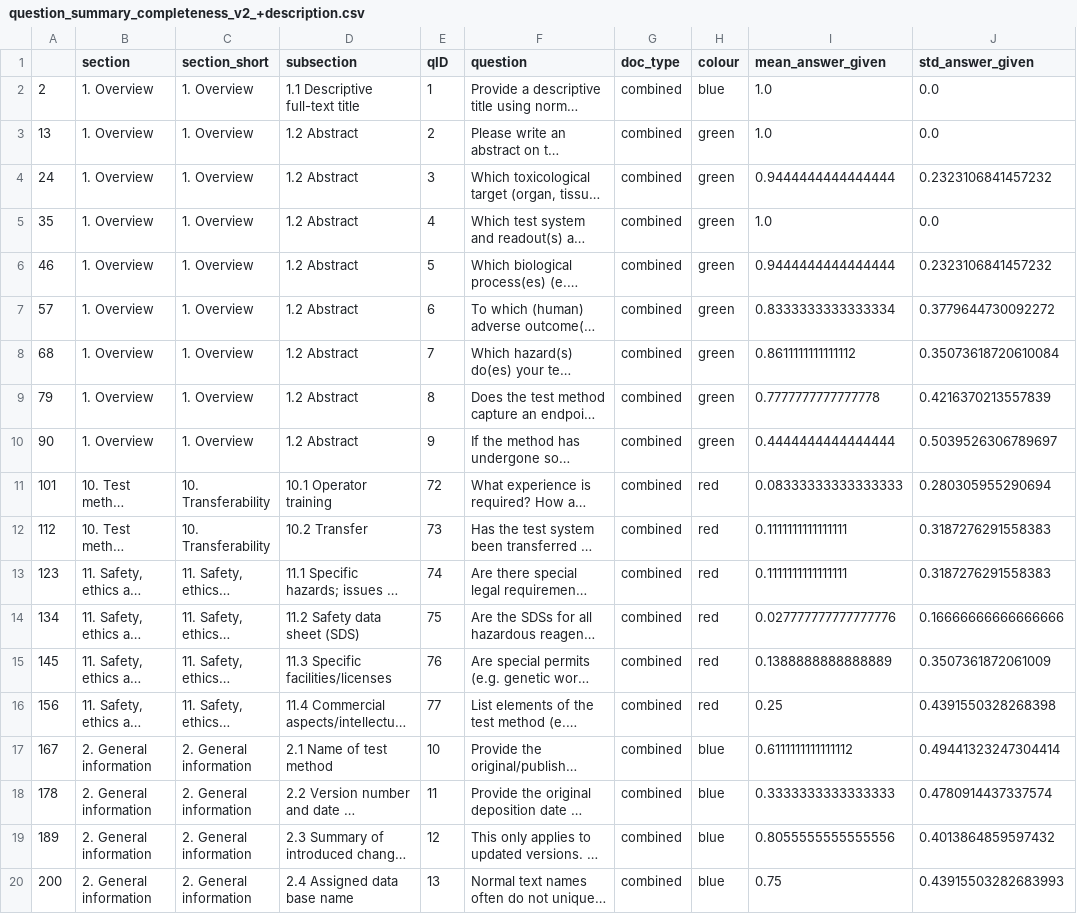
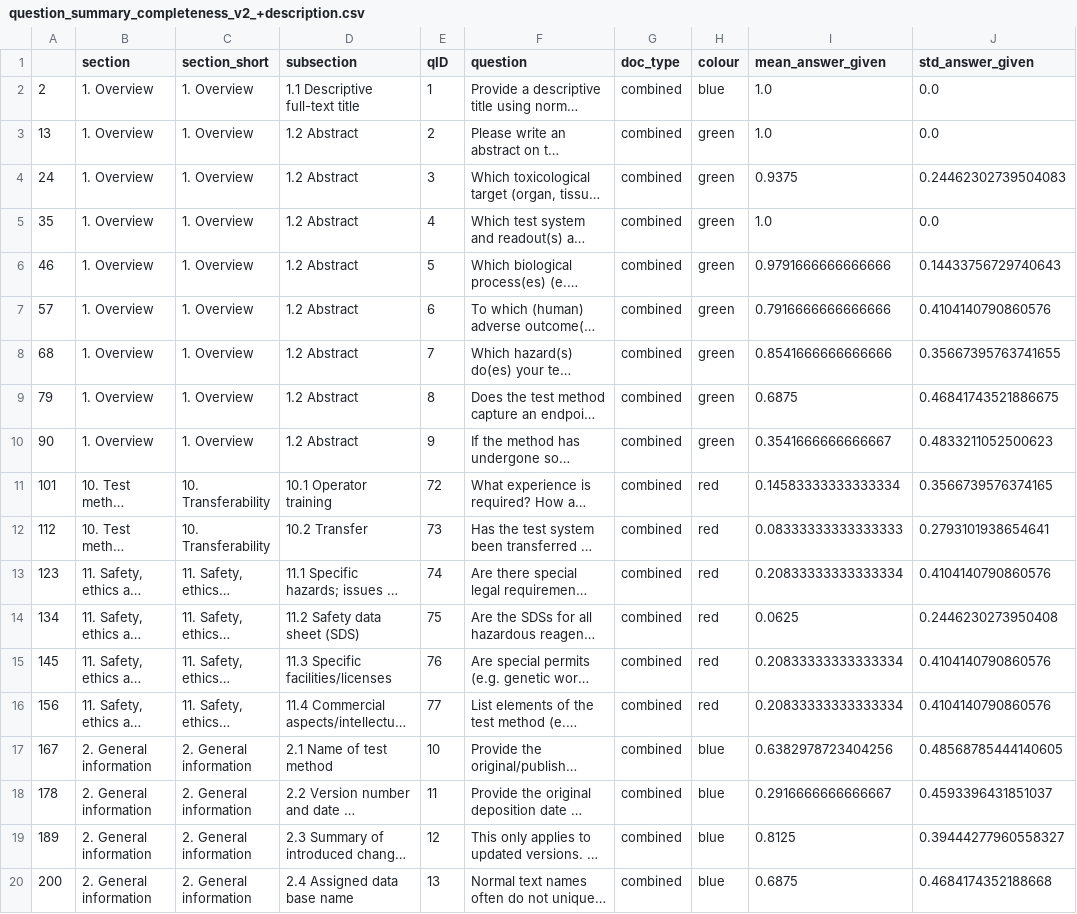
Before and after one commit to johannehouweling/ToxTempAssistant, a CSV file: myocyte/toxtempass/evaluation/data_analysis_plotting/christophe_data_analysis/results/tables/completeness_tier3/v2_description/question_summary_completeness_v2_+description.csv, drawn as a sheet; only a part is shown; long unchanged cells end in …; the diff covers the shown part only; the diff names each change by its address in the sheet, - before the commit and + after, or states it on an @@ line.

Commit message:
fix: updated tier3 v2 combined csv data, added dmp to analysis

```diff
--- a/myocyte/toxtempass/evaluation/data_analysis_plotting/christophe_data_analysis/results/tables/completeness_tier3/v2_description/question_summary_completeness_v2_+description.csv
+++ b/myocyte/toxtempass/evaluation/data_analysis_plotting/christophe_data_analysis/results/tables/completeness_tier3/v2_description/question_summary_completeness_v2_+description.csv
-I4 (mean_answer_given): 0.9444444444444444
+I4 (mean_answer_given): 0.9375
-J4 (std_answer_given): 0.2323106841457232
+J4 (std_answer_given): 0.24462302739504083
-I6 (mean_answer_given): 0.9444444444444444
+I6 (mean_answer_given): 0.9791666666666666
-J6 (std_answer_given): 0.2323106841457232
+J6 (std_answer_given): 0.14433756729740643
-I7 (mean_answer_given): 0.8333333333333334
+I7 (mean_answer_given): 0.7916666666666666
-J7 (std_answer_given): 0.3779644730092272
+J7 (std_answer_given): 0.4104140790860576
-I8 (mean_answer_given): 0.8611111111111112
+I8 (mean_answer_given): 0.8541666666666666
-J8 (std_answer_given): 0.35073618720610084
+J8 (std_answer_given): 0.35667395763741655
-I9 (mean_answer_given): 0.7777777777777778
+I9 (mean_answer_given): 0.6875
-J9 (std_answer_given): 0.4216370213557839
+J9 (std_answer_given): 0.46841743521886675
-I10 (mean_answer_given): 0.4444444444444444
+I10 (mean_answer_given): 0.3541666666666667
-J10 (std_answer_given): 0.5039526306789697
+J10 (std_answer_given): 0.4833211052500623
-I11 (mean_answer_given): 0.08333333333333333
+I11 (mean_answer_given): 0.14583333333333334
-J11 (std_answer_given): 0.280305955290694
+J11 (std_answer_given): 0.3566739576374165
-I12 (mean_answer_given): 0.1111111111111111
+I12 (mean_answer_given): 0.08333333333333333
-J12 (std_answer_given): 0.3187276291558383
+J12 (std_answer_given): 0.2793101938654641
-I13 (mean_answer_given): 0.1111111111111111
+I13 (mean_answer_given): 0.20833333333333334
-J13 (std_answer_given): 0.3187276291558383
+J13 (std_answer_given): 0.4104140790860576
-I14 (mean_answer_given): 0.027777777777777776
+I14 (mean_answer_given): 0.0625
-J14 (std_answer_given): 0.16666666666666666
+J14 (std_answer_given): 0.2446230273950408
-I15 (mean_answer_given): 0.1388888888888889
+I15 (mean_answer_given): 0.20833333333333334
-J15 (std_answer_given): 0.3507361872061009
+J15 (std_answer_given): 0.4104140790860576
-I16 (mean_answer_given): 0.25
+I16 (mean_answer_given): 0.20833333333333334
-J16 (std_answer_given): 0.4391550328268398
+J16 (std_answer_given): 0.4104140790860576
-I17 (mean_answer_given): 0.6111111111111112
+I17 (mean_answer_given): 0.6382978723404256
-J17 (std_answer_given): 0.49441323247304414
+J17 (std_answer_given): 0.48568785444140605
-I18 (mean_answer_given): 0.3333333333333333
+I18 (mean_answer_given): 0.2916666666666667
-J18 (std_answer_given): 0.4780914437337574
+J18 (std_answer_given): 0.4593396431851037
-I19 (mean_answer_given): 0.8055555555555556
+I19 (mean_answer_given): 0.8125
-J19 (std_answer_given): 0.4013864859597432
+J19 (std_answer_given): 0.39444277960558327
-I20 (mean_answer_given): 0.75
+I20 (mean_answer_given): 0.6875
-J20 (std_answer_given): 0.43915503282683993
+J20 (std_answer_given): 0.4684174352188668
```
Also changed, not shown: 99 edited cells elsewhere in this file.
